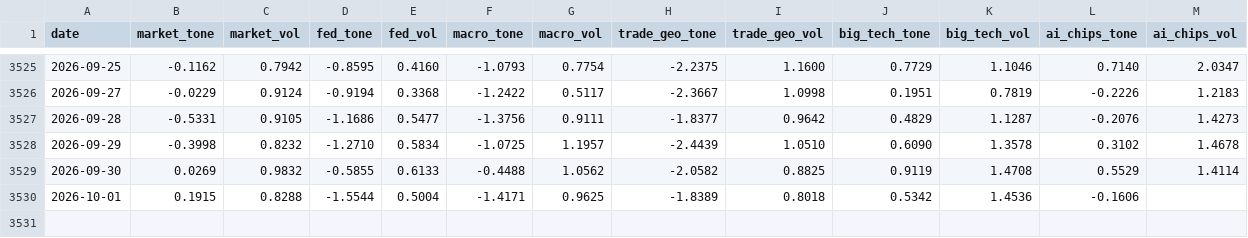
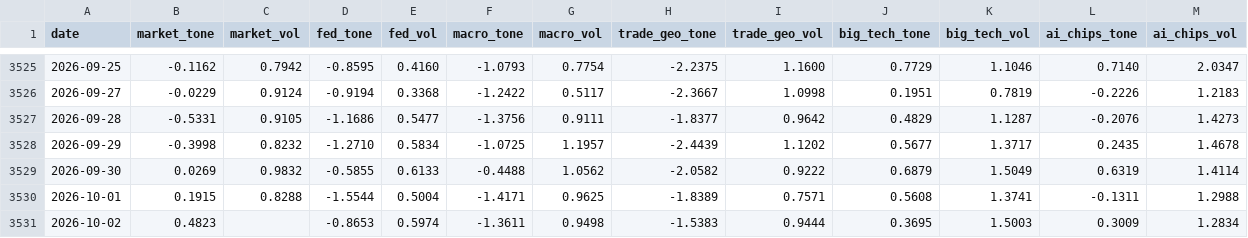
Before and after one commit to therbn12/nas100-data-relay, a CSV file: data/gdelt_daily.csv, drawn as a sheet; only a part is shown, gaps mark what is left out.

Commit message:
data refresh 2026-10-03T10:25:17Z

```diff
--- a/data/gdelt_daily.csv
+++ b/data/gdelt_daily.csv
@@ -3527,4 +3527,5 @@ date,market_tone,market_vol,fed_tone,fed_vol,macro_tone,macro_vol,trade_geo_tone
 2026-09-28,-0.5331,0.9105,-1.1686,0.5477,-1.3756,0.9111,-1.8377,0.9642,0.4829,1.1287,-0.2076,1.4273
-2026-09-29,-0.3998,0.8232,-1.2710,0.5834,-1.0725,1.1957,-2.4439,1.0510,0.6090,1.3578,0.3102,1.4678
-2026-09-30,0.0269,0.9832,-0.5855,0.6133,-0.4488,1.0562,-2.0582,0.8825,0.9119,1.4708,0.5529,1.4114
-2026-10-01,0.1915,0.8288,-1.5544,0.5004,-1.4171,0.9625,-1.8389,0.8018,0.5342,1.4536,-0.1606,
+2026-09-29,-0.3998,0.8232,-1.2710,0.5834,-1.0725,1.1957,-2.4439,1.1202,0.5677,1.3717,0.2435,1.4678
+2026-09-30,0.0269,0.9832,-0.5855,0.6133,-0.4488,1.0562,-2.0582,0.9222,0.6879,1.5049,0.6319,1.4114
+2026-10-01,0.1915,0.8288,-1.5544,0.5004,-1.4171,0.9625,-1.8389,0.7571,0.5608,1.3741,-0.1311,1.2988
+2026-10-02,0.4823,,-0.8653,0.5974,-1.3611,0.9498,-1.5383,0.9444,0.3695,1.5003,0.3009,1.2834
```
